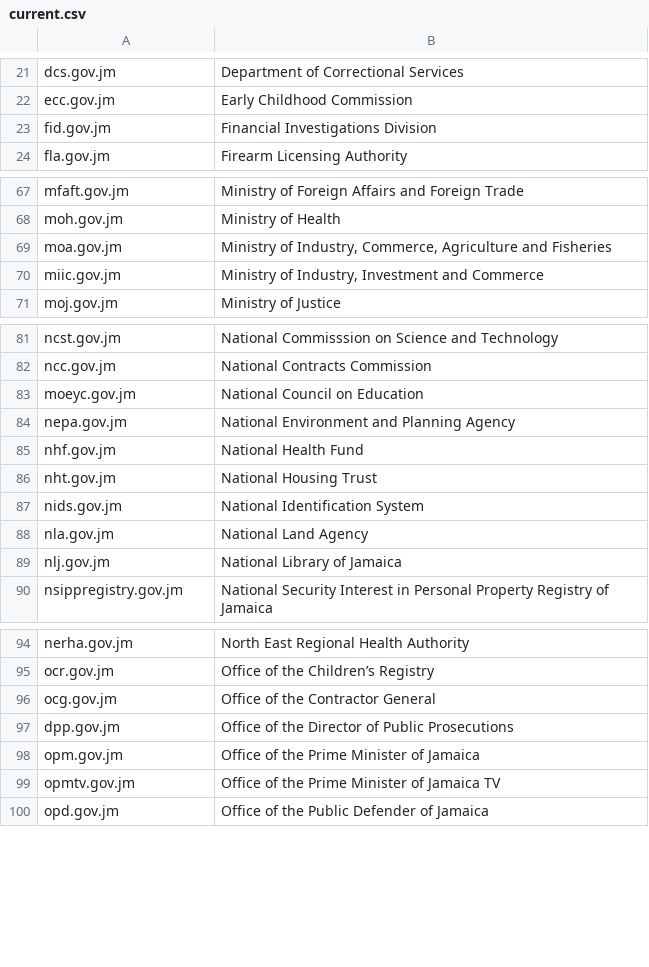
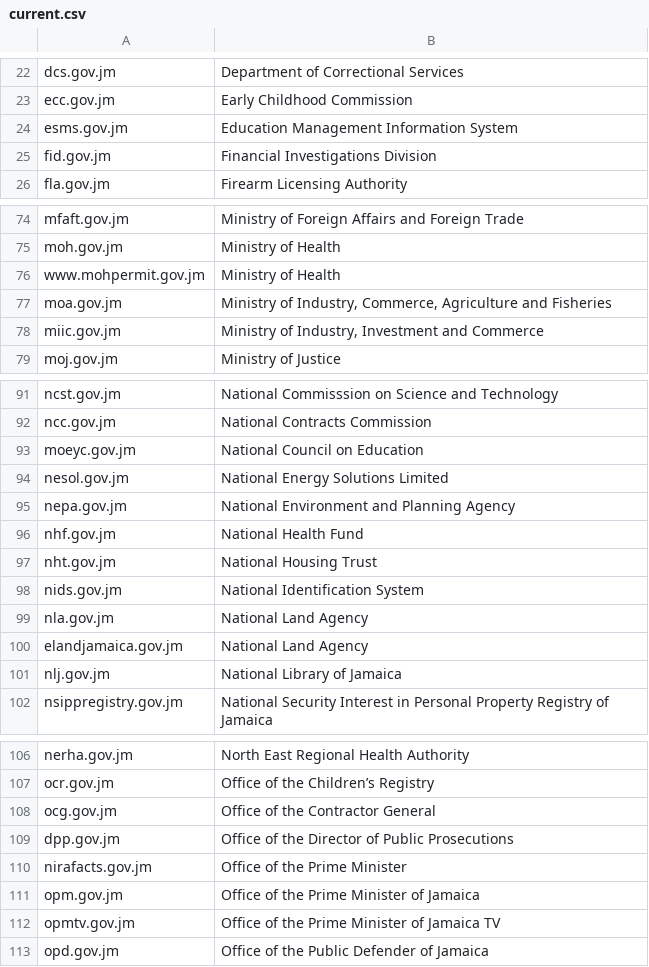
Before and after one commit to macsual/dotgov-jamaica-domains, a CSV file: current.csv, drawn as a sheet; only a part is shown, gaps mark what is left out; the diff covers the shown part only; the diff names each change by its address in the sheet, - before the commit and + after, or states it on an @@ line.

```diff
--- a/current.csv
+++ b/current.csv
+row 24: esms.gov.jm | Education Management Information System
+row 76: www.mohpermit.gov.jm | Ministry of Health
+row 94: nesol.gov.jm | National Energy Solutions Limited
+row 100: elandjamaica.gov.jm | National Land Agency
+row 110: nirafacts.gov.jm | Office of the Prime Minister
```
Also changed, not shown: 12 added rows elsewhere in this file.
